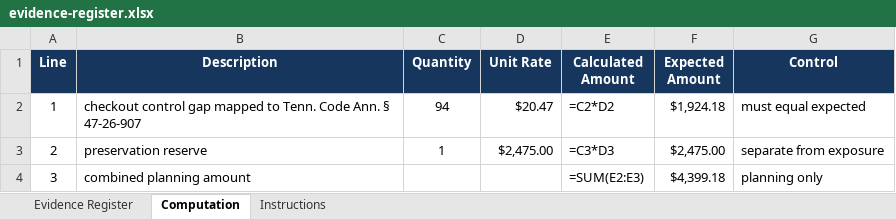
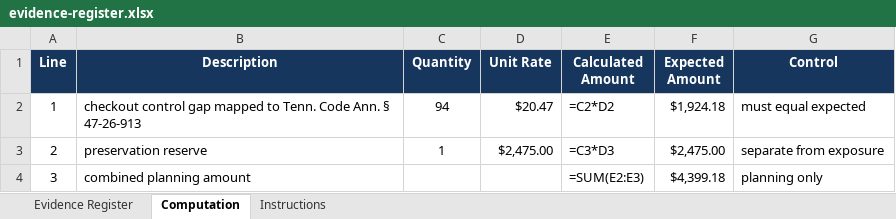
Before and after one commit to blobfishai/legal-agent-simulation, an Excel workbook: research/v21-seeded-documents/packs/retail-price-accuracy/tn/documents/evidence-register.xlsx, sheet Computation, drawn as a sheet; values as stored, in another font and other column widths than the file's, no borders; formulas without a stored value are shown as written; the diff names each change by its address in the sheet, - before the commit and + after, or states it on an @@ line.

```diff
--- a/research/v21-seeded-documents/packs/retail-price-accuracy/tn/documents/evidence-register.xlsx (sheet Computation)
+++ b/research/v21-seeded-documents/packs/retail-price-accuracy/tn/documents/evidence-register.xlsx (sheet Computation)
-B2 (Description): …Ann. § 47-26-907
+B2 (Description): …Ann. § 47-26-913
```
Also changed, not shown: sheet Instructions, research/retail-price-accuracy/mutations/dc-price-weight-duplicate-scan-v1/documents/jurisdiction-authority-map-v2.xlsx, research/retail-price-accuracy/mutations/mi-price-weight-duplicate-scan-v1/documents/jurisdiction-authority-map-v2.xlsx, 24 other files.
